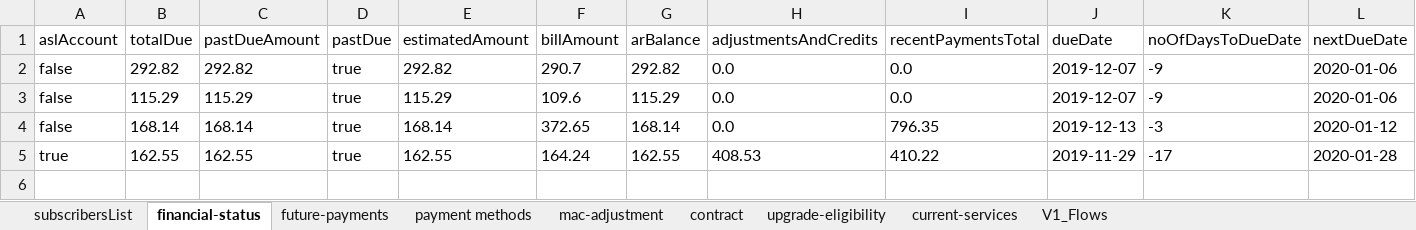
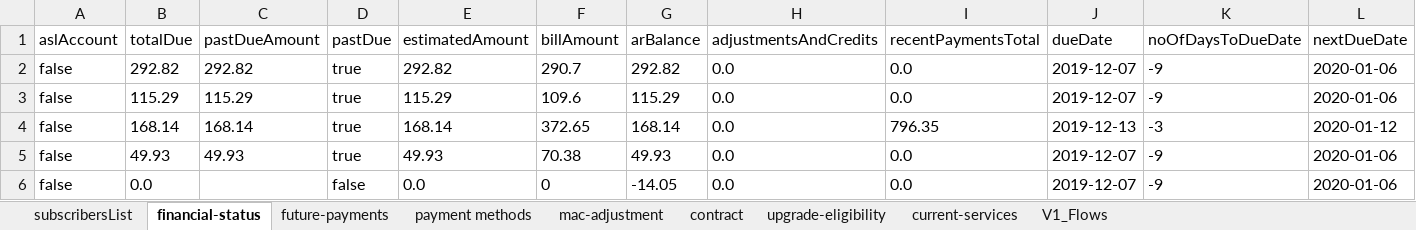
Before and after one commit to arjunreddypc/APIAutomaiton, an Excel workbook: FinalResults.xlsx, sheet financial-status, drawn as a sheet; only a part is shown; values as stored, in another font and other column widths than the file's, no borders; removed rows and columns are numbered as before the commit, all else as after; rows hold the shown columns only; the diff names each change by its address in the sheet, - before the commit and + after, or states it on an @@ line.

```diff
--- a/FinalResults.xlsx (sheet financial-status)
+++ b/FinalResults.xlsx (sheet financial-status)
-row 5: true | 162.55 | 162.55 | true | 162.55 | 164.24 | 162.55 | 408.53 | 410.22 | 2019-11-29 | -17 | 2020-01-28
+row 5: false | 49.93 | 49.93 | true | 49.93 | 70.38 | 49.93 | 0.0 | 0.0 | 2019-12-07 | -9 | 2020-01-06
+row 6: false | 0.0 |  | false | 0.0 | 0 | -14.05 | 0.0 | 0.0 | 2019-12-07 | -9 | 2020-01-06
```
Also changed, not shown: sheet current-services, sheet subscribersList, sheet contract, sheet upgrade-eligibility, sheet V1_Flows, sheet payment methods, 2 more sheets, APIInput.xlsx, APIOutput.xlsx, 2 other files.
